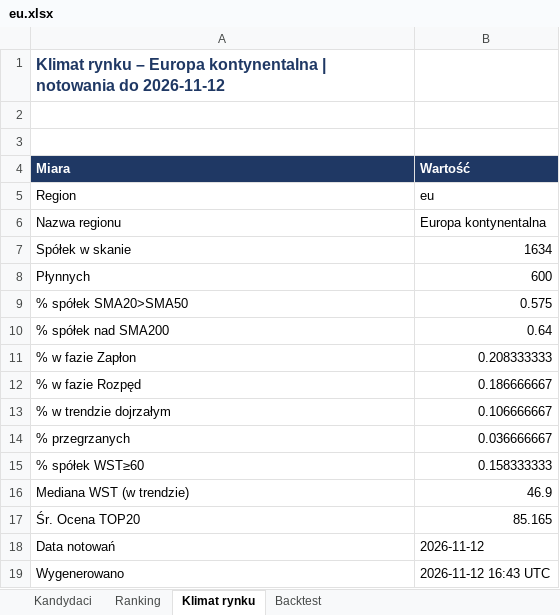
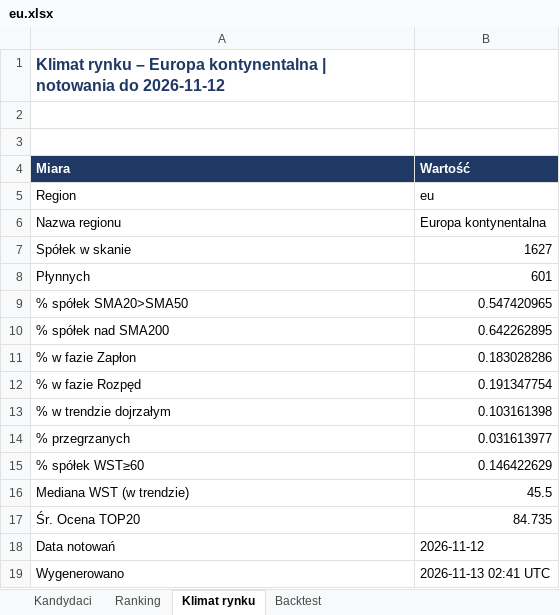
Before and after one commit to akceleratorbiz/skaner-trendu, an Excel workbook: results/regiony/eu.xlsx, sheet Klimat rynku, drawn as a sheet; values as stored, in another font and other column widths than the file's, no borders; the diff names each change by its address in the sheet, - before the commit and + after, or states it on an @@ line.

```diff
--- a/results/regiony/eu.xlsx (sheet Klimat rynku)
+++ b/results/regiony/eu.xlsx (sheet Klimat rynku)
-B7 (Wartość): 1634
+B7 (Wartość): 1627
-B8 (Wartość): 600
+B8 (Wartość): 601
-B9 (Wartość): 0.575
+B9 (Wartość): 0.547420965
-B10 (Wartość): 0.64
+B10 (Wartość): 0.642262895
-B11 (Wartość): 0.208333333
+B11 (Wartość): 0.183028286
-B12 (Wartość): 0.186666667
+B12 (Wartość): 0.191347754
-B13 (Wartość): 0.106666667
+B13 (Wartość): 0.103161398
-B14 (Wartość): 0.036666667
+B14 (Wartość): 0.031613977
-B15 (Wartość): 0.158333333
+B15 (Wartość): 0.146422629
-B16 (Wartość): 46.9
+B16 (Wartość): 45.5
-B17 (Wartość): 85.165
+B17 (Wartość): 84.735
-B19 (Wartość): 2026-11-12 16:43 UTC
+B19 (Wartość): 2026-11-13 02:41 UTC
```
Also changed, not shown: sheet Ranking, sheet Kandydaci, sheet Backtest, results/regiony/apac.xlsx, results/regiony/ca.xlsx, 9 other files.
